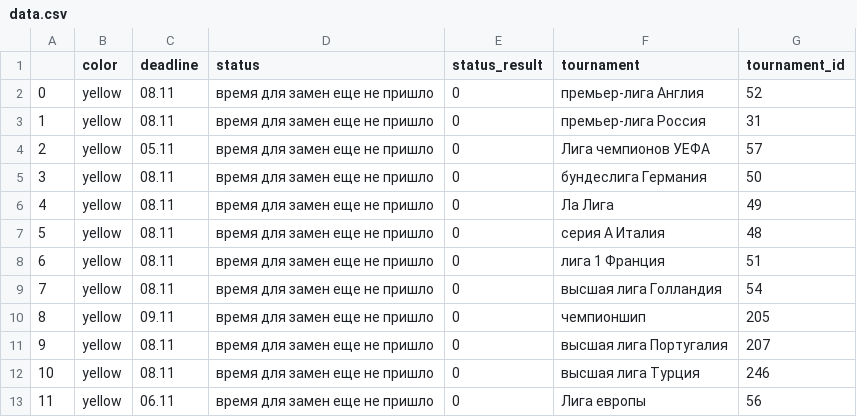
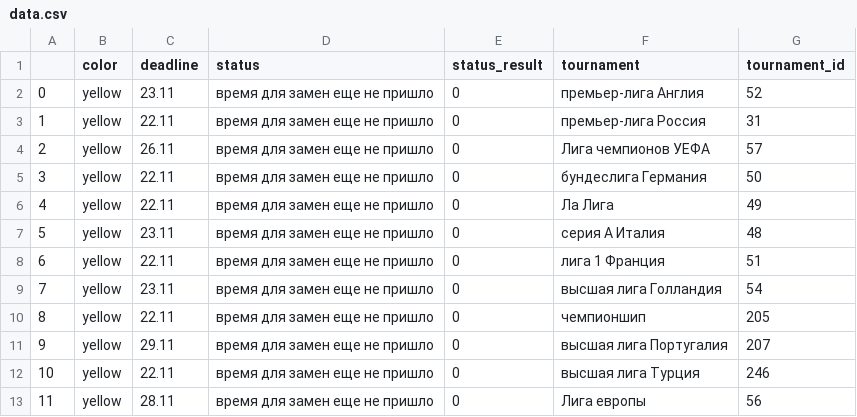
Before and after one commit to DonaldWipper/fantasy, a CSV file: FlaskApp/data.csv, drawn as a sheet.

```diff
--- a/FlaskApp/data.csv
+++ b/FlaskApp/data.csv
@@ -1,13 +1,13 @@
 ,color,deadline,status,status_result,tournament,tournament_id
-0,yellow,08.11,время для замен еще не пришло,0,премьер-лига Англия,52
-1,yellow,08.11,время для замен еще не пришло,0,премьер-лига Россия,31
-2,yellow,05.11,время для замен еще не пришло,0,Лига чемпионов УЕФА,57
-3,yellow,08.11,время для замен еще не пришло,0,бундеслига Германия,50
-4,yellow,08.11,время для замен еще не пришло,0,Ла Лига,49
-5,yellow,08.11,время для замен еще не пришло,0,серия А Италия,48
-6,yellow,08.11,время для замен еще не пришло,0,лига 1 Франция,51
-7,yellow,08.11,время для замен еще не пришло,0,высшая лига Голландия,54
-8,yellow,09.11,время для замен еще не пришло,0,чемпионшип,205
-9,yellow,08.11,время для замен еще не пришло,0,высшая лига Португалия,207
-10,yellow,08.11,время для замен еще не пришло,0,высшая лига Турция,246
-11,yellow,06.11,время для замен еще не пришло,0,Лига европы,56
+0,yellow,23.11,время для замен еще не пришло,0,премьер-лига Англия,52
+1,yellow,22.11,время для замен еще не пришло,0,премьер-лига Россия,31
+2,yellow,26.11,время для замен еще не пришло,0,Лига чемпионов УЕФА,57
+3,yellow,22.11,время для замен еще не пришло,0,бундеслига Германия,50
+4,yellow,22.11,время для замен еще не пришло,0,Ла Лига,49
+5,yellow,23.11,время для замен еще не пришло,0,серия А Италия,48
+6,yellow,22.11,время для замен еще не пришло,0,лига 1 Франция,51
+7,yellow,23.11,время для замен еще не пришло,0,высшая лига Голландия,54
+8,yellow,22.11,время для замен еще не пришло,0,чемпионшип,205
+9,yellow,29.11,время для замен еще не пришло,0,высшая лига Португалия,207
+10,yellow,22.11,время для замен еще не пришло,0,высшая лига Турция,246
+11,yellow,28.11,время для замен еще не пришло,0,Лига европы,56
```
Also changed, not shown: 24 other files.
